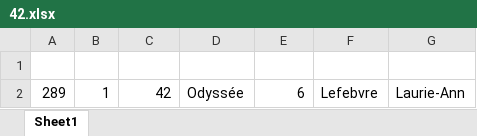
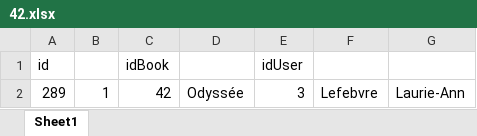
Before and after one commit to SilverPh0ton/ImplantationAndroid, an Excel workbook: ImporterCSV/42.xlsx, sheet Sheet1, drawn as a sheet; values as stored, in another font and other column widths than the file's, no borders; the diff names each change by its address in the sheet, - before the commit and + after, or states it on an @@ line.

```diff
--- a/ImporterCSV/42.xlsx (sheet Sheet1)
+++ b/ImporterCSV/42.xlsx (sheet Sheet1)
-row 1: (empty)
+row 1: id |  | idBook |  | idUser
-E2: 6
+E2: 3
```
Also changed, not shown: 2 other files.
